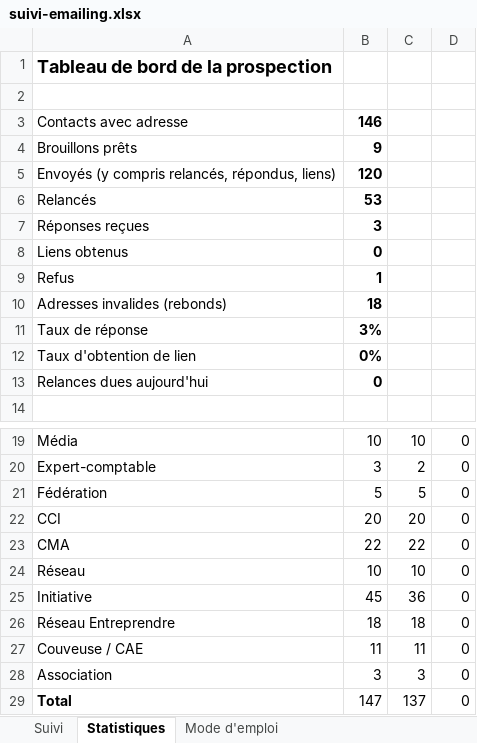
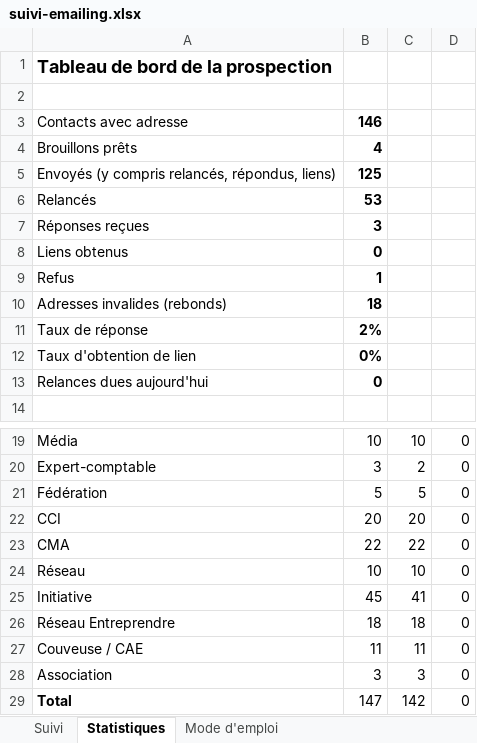
Before and after one commit to moonkamel/affi, an Excel workbook: docs/suivi-emailing.xlsx, sheet Statistiques, drawn as a sheet; only a part is shown, gaps mark what is left out; values as stored, in another font and other column widths than the file's, no borders; the diff names each change by its address in the sheet, - before the commit and + after, or states it on an @@ line.

```diff
--- a/docs/suivi-emailing.xlsx (sheet Statistiques)
+++ b/docs/suivi-emailing.xlsx (sheet Statistiques)
-B4: 9
+B4: 4
-B5: 120
+B5: 125
-B11: 3%
+B11: 2%
-C25: 36
+C25: 41
-C29: 137
+C29: 142
```
Also changed, not shown: sheet Suivi, 1 other file.
